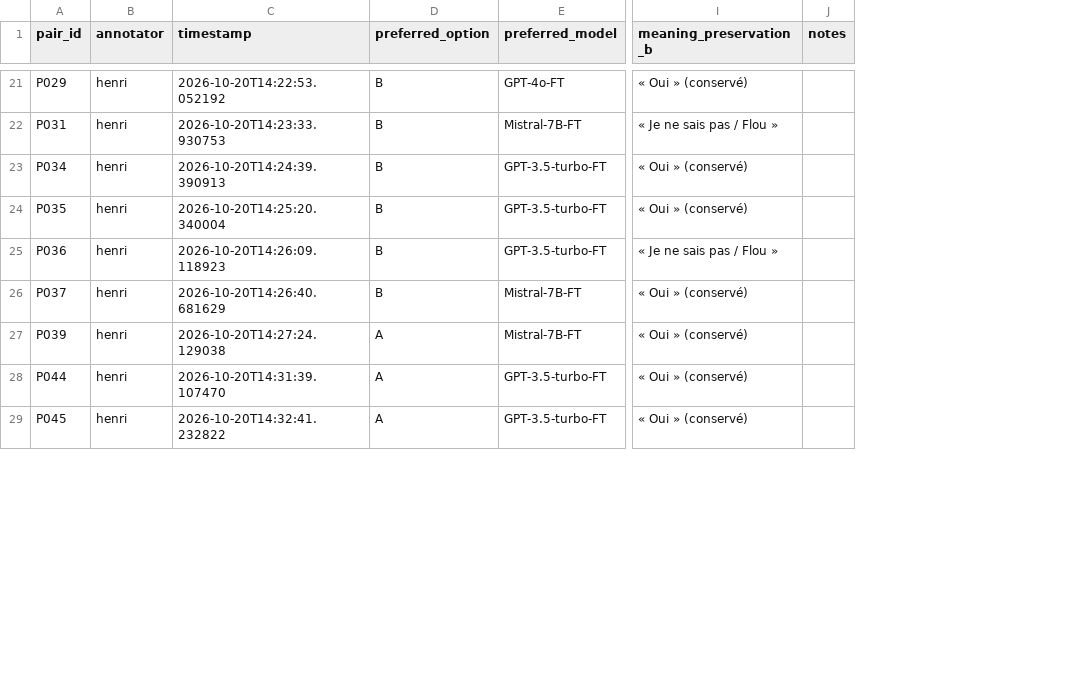
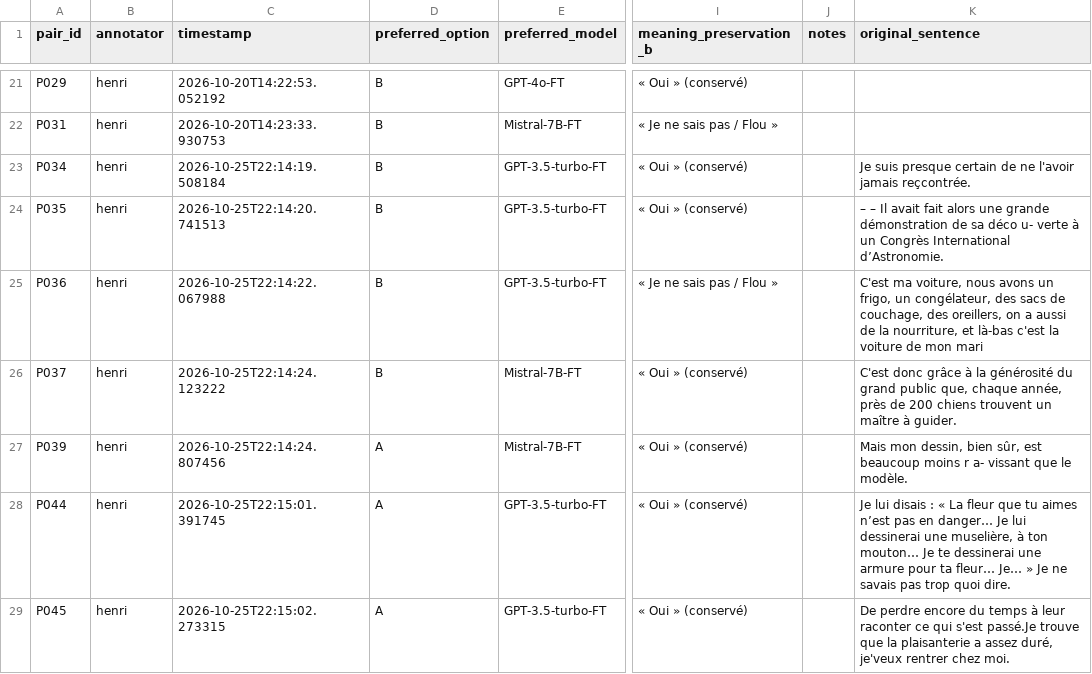
Before and after one commit to hjamet/LLM-Difficulty-Based-Recommendation, a CSV file: dmkd_additions/text_simplification/reviews/annotations_henri.csv, drawn as a sheet; only a part is shown, gaps mark what is left out; the diff covers the shown part only; the diff names each change by its address in the sheet, - before the commit and + after, or states it on an @@ line.

```diff
--- a/dmkd_additions/text_simplification/reviews/annotations_henri.csv
+++ b/dmkd_additions/text_simplification/reviews/annotations_henri.csv
+column K (original_sentence), rows 23-29: Je suis presque certain de ne l'avoir jamais reçcontrée. | – – Il avait fait alors une grande démonstration de sa déco u- verte à un Congrès International d’Astronomie. | C'est ma voiture, nous avons un frigo, un congélateur, des sacs de couchage, des oreillers, on a aussi de la nourriture, et là-bas c'est la voiture de mon mari | C'est donc grâce à la générosité du grand public que, chaque année, près de 200 chiens trouvent un maître à guider. | Mais mon dessin, bien sûr, est beaucoup moins r a- vissant que le modèle. | Je lui disais : « La fleur que tu aimes n’est pas en danger… Je lui dessinerai une muselière, à ton mouton… Je te dessinerai une armure pour ta fleur… Je… » Je ne savais pas trop quoi dire. | De perdre encore du temps à leur raconter ce qui s'est passé.Je trouve que la plaisanterie a assez duré, je'veux rentrer chez moi.
-C23 (timestamp): 2026-10-20T14:24:39.390913
+C23 (timestamp): 2026-10-25T22:14:19.508184
-C24 (timestamp): 2026-10-20T14:25:20.340004
+C24 (timestamp): 2026-10-25T22:14:20.741513
-C25 (timestamp): 2026-10-20T14:26:09.118923
+C25 (timestamp): 2026-10-25T22:14:22.067988
-C26 (timestamp): 2026-10-20T14:26:40.681629
+C26 (timestamp): 2026-10-25T22:14:24.123222
-C27 (timestamp): 2026-10-20T14:27:24.129038
+C27 (timestamp): 2026-10-25T22:14:24.807456
-C28 (timestamp): 2026-10-20T14:31:39.107470
+C28 (timestamp): 2026-10-25T22:15:01.391745
-C29 (timestamp): 2026-10-20T14:32:41.232822
+C29 (timestamp): 2026-10-25T22:15:02.273315
```
Also changed, not shown: 4 added rows and 29 edited cells elsewhere in this file, 4 other files.
